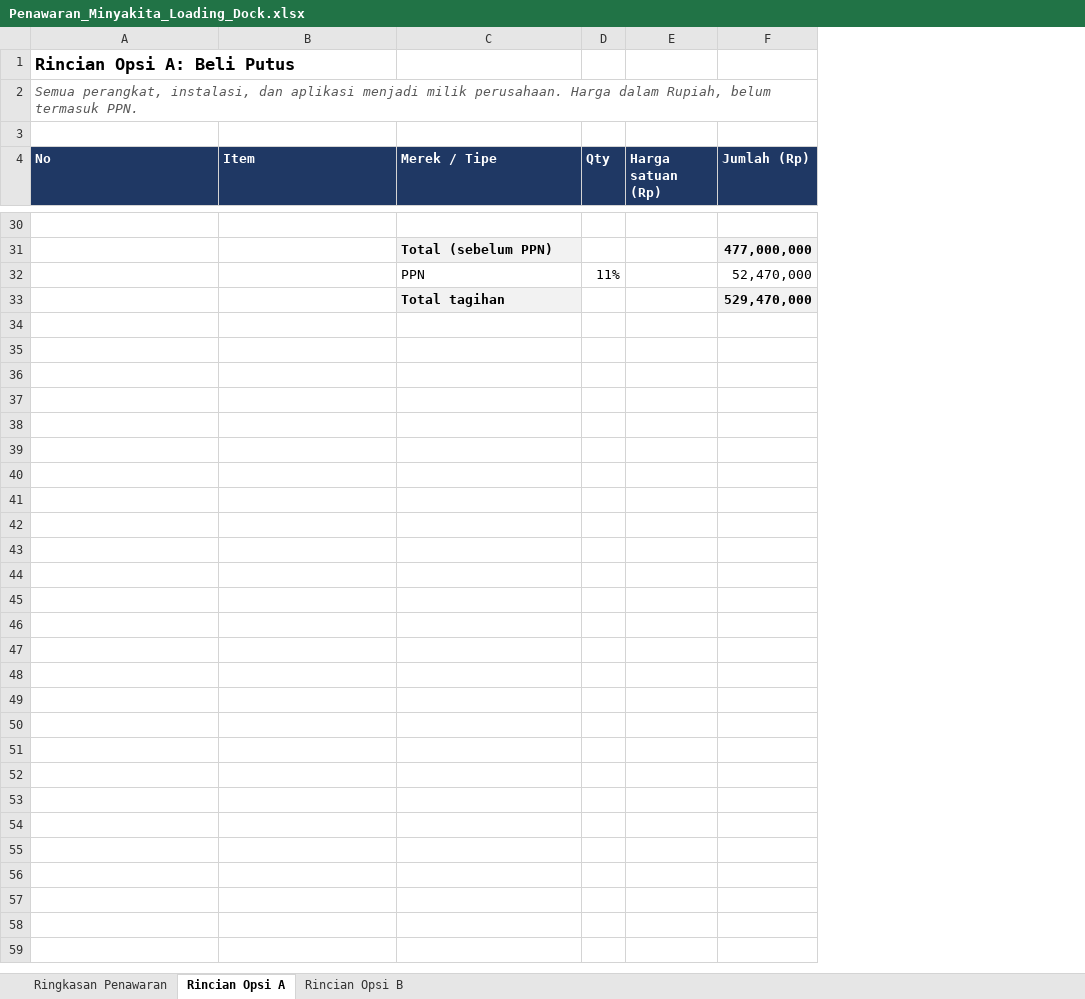
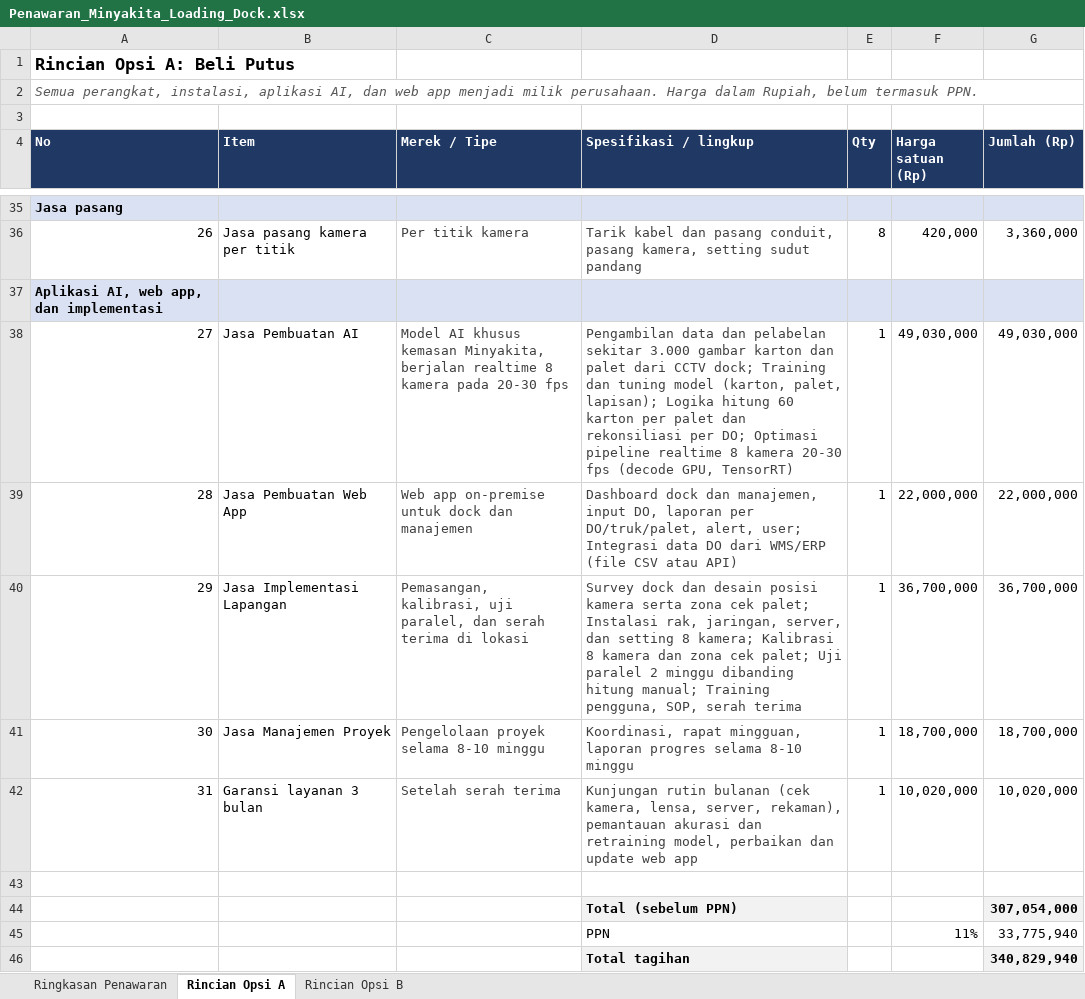
Before and after one commit to sndypvtra/coba_coba, an Excel workbook: projects/minyakita_pallet_budget/Penawaran_Minyakita_Loading_Dock.xlsx, sheet Rincian Opsi A, drawn as a sheet; only a part is shown, gaps mark what is left out; values as stored, in another font and other column widths than the file's, no borders; removed rows and columns are numbered as before the commit, all else as after; the diff covers the shown part only; the diff names each change by its address in the sheet, - before the commit and + after, or states it on an @@ line.

```diff
--- a/projects/minyakita_pallet_budget/Penawaran_Minyakita_Loading_Dock.xlsx (sheet Rincian Opsi A)
+++ b/projects/minyakita_pallet_budget/Penawaran_Minyakita_Loading_Dock.xlsx (sheet Rincian Opsi A)
+column D (Spesifikasi / lingkup), empty
@@ column A (No) renumbered between rows 2 and 37 @@
-A35:C35 fill: none
+A35:C35 fill: #D9E1F2
-E35:G35 fill: none
+E35:G35 fill: #D9E1F2
-row 31:  |  | Total (sebelum PPN) |  |  | 477,000,000
+row 36: 26 | Jasa pasang kamera per titik | Per titik kamera | Tarik kabel dan pasang conduit, pasang kamera, setting sudut pandang | 8 | 420,000 | 3,360,000
-A37:C37 fill: none
+A37:C37 fill: #D9E1F2
-C37 (Merek / Tipe): PPN
+C37 (Merek / Tipe): (empty)
-E37 (Qty): 11%
+E37 (Qty): (empty)
-E37:G37 fill: none
+E37:G37 fill: #D9E1F2
-G37 (Jumlah (Rp)): 52,470,000
+G37 (Jumlah (Rp)): (empty)
+row 38: 27 | Jasa Pembuatan AI | Model AI khusus kemasan Minyakita, berjalan realtime 8 kamera pada 20-30 fps | Pengambilan data dan pelabelan sekitar 3.000 gambar karton dan palet dari CCTV dock; Training dan tuning model (karton, palet, lapisan); Logika hitung 60 karton per palet dan rekonsiliasi per DO; Optimasi pipeline realtime 8 kamera 20-30 fps (decode GPU, TensorRT) | 1 | 49,030,000 | 49,030,000
+row 39: 28 | Jasa Pembuatan Web App | Web app on-premise untuk dock dan manajemen | Dashboard dock dan manajemen, input DO, laporan per DO/truk/palet, alert, user; Integrasi data DO dari WMS/ERP (file CSV atau API) | 1 | 22,000,000 | 22,000,000
+row 40: 29 | Jasa Implementasi Lapangan | Pemasangan, kalibrasi, uji paralel, dan serah terima di lokasi | Survey dock dan desain posisi kamera serta zona cek palet; Instalasi rak, jaringan, server, dan setting 8 kamera; Kalibrasi 8 kamera dan zona cek palet; Uji paralel 2 minggu dibanding hitung manual; Training pengguna, SOP, serah terima | 1 | 36,700,000 | 36,700,000
+row 41: 30 | Jasa Manajemen Proyek | Pengelolaan proyek selama 8-10 minggu | Koordinasi, rapat mingguan, laporan progres selama 8-10 minggu | 1 | 18,700,000 | 18,700,000
+row 42: 31 | Garansi layanan 3 bulan | Setelah serah terima | Kunjungan rutin bulanan (cek kamera, lensa, server, rekaman), pemantauan akurasi dan retraining model, perbaikan dan update web app | 1 | 10,020,000 | 10,020,000
-row 43:  |  | Total tagihan |  |  | 529,470,000
+row 43: (empty)
-C43 fill: #F2F2F2
+C43 fill: none
-G43 fill: #F2F2F2
+G43 fill: none
+row 44:  |  |  | Total (sebelum PPN) |  |  | 307,054,000
+row 45:  |  |  | PPN |  | 11% | 33,775,940
+row 46:  |  |  | Total tagihan |  |  | 340,829,940
```
Also changed, not shown: 25 added rows and 20 removed rows elsewhere in this sheet, sheet Rincian Opsi B, sheet Ringkasan Penawaran, projects/minyakita_pallet_budget/Budget_Minyakita_Pallet_Counting.xlsx, 2 other files.
